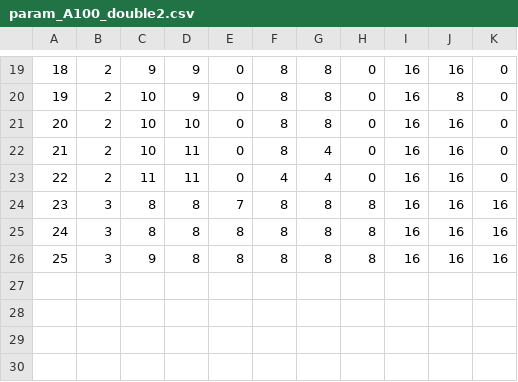
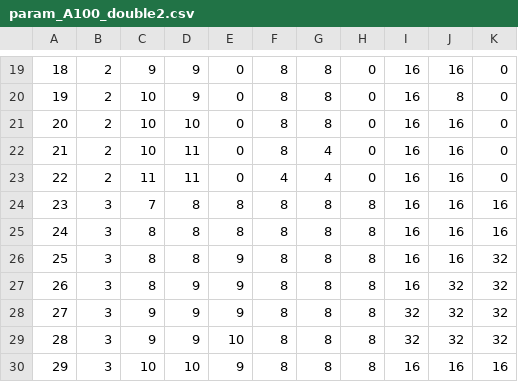
Before and after one commit to shixun404/TurboFFT, a CSV file: include/param/param_A100_double2.csv, drawn as a sheet; only a part is shown, gaps mark what is left out.

```diff
--- a/include/param/param_A100_double2.csv
+++ b/include/param/param_A100_double2.csv
@@ -23,4 +23,8 @@
 22, 2, 11, 11, 0, 4, 4, 0,  16, 16, 0
-23, 3, 8, 8, 7, 8, 8, 8,  16, 16, 16
+23, 3, 7, 8, 8, 8, 8, 8,  16, 16, 16
 24, 3, 8, 8, 8, 8, 8, 8,  16, 16, 16
-25, 3, 9, 8, 8, 8, 8, 8,  16, 16, 16
+25, 3, 8, 8, 9, 8, 8, 8,  16, 16, 32
+26, 3, 8, 9, 9, 8, 8, 8,  16, 32, 32
+27, 3, 9, 9, 9, 8, 8, 8,  32, 32, 32
+28, 3, 9, 9, 10, 8, 8, 8,  32, 32, 32
+29, 3, 10, 10, 9, 8, 8, 8,  16, 16, 16
```
Also changed, not shown: include/param/param_A100_float2.csv, 8 other files.
